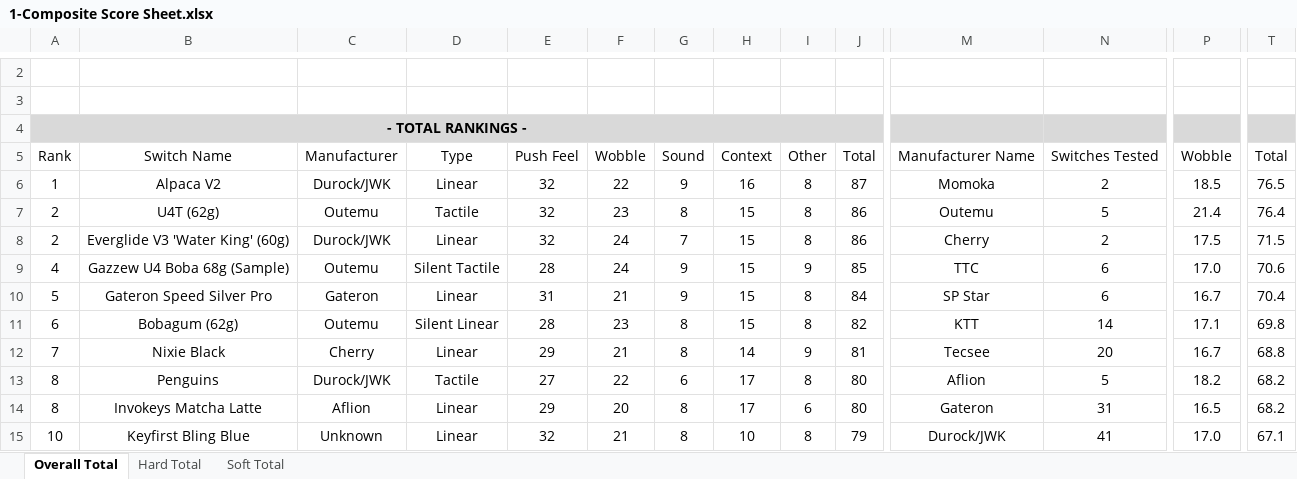
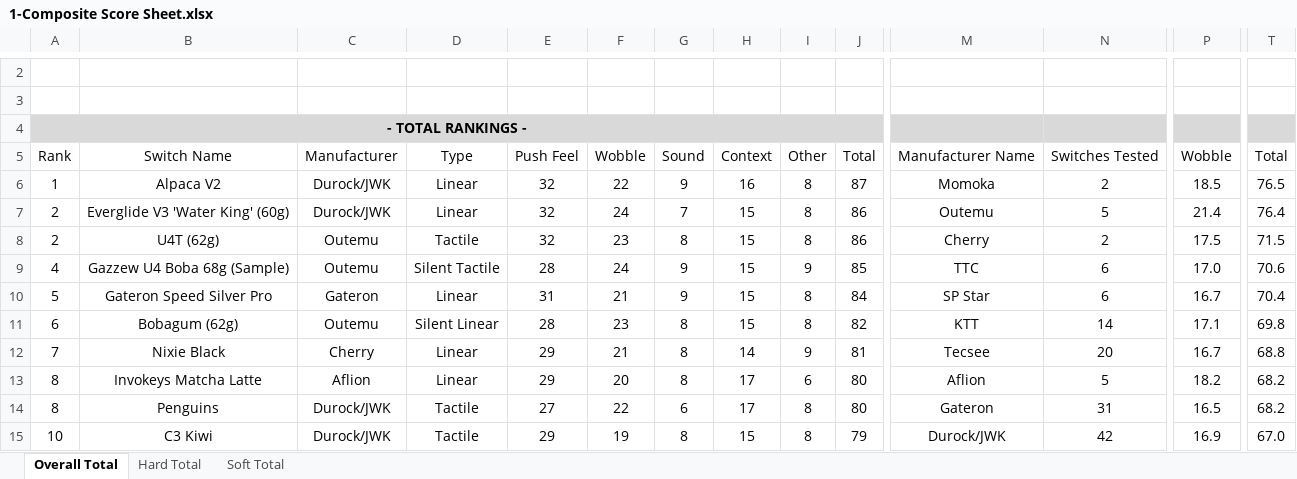
Before and after one commit to ThereminGoat/switch-scores, an Excel workbook: 1-Composite Score Sheet.xlsx, sheet Overall Total, drawn as a sheet; only a part is shown, gaps mark what is left out; values as stored, in another font and other column widths than the file's, no borders; charts and pictures not drawn; the diff covers the shown part only; the diff names each change by its address in the sheet, - before the commit and + after, or states it on an @@ line.

```diff
--- a/1-Composite Score Sheet.xlsx (sheet Overall Total)
+++ b/1-Composite Score Sheet.xlsx (sheet Overall Total)
-B7: U4T (62g)
+B7: Everglide V3 'Water King' (60g)
-C7: Outemu
+C7: Durock/JWK
-D7: Tactile
+D7: Linear
-F7: 23
+F7: 24
-G7: 8
+G7: 7
-B8: Everglide V3 'Water King' (60g)
+B8: U4T (62g)
-C8: Durock/JWK
+C8: Outemu
-D8: Linear
+D8: Tactile
-F8: 24
+F8: 23
-G8: 7
+G8: 8
-B13: Penguins
+B13: Invokeys Matcha Latte
-C13: Durock/JWK
+C13: Aflion
-D13: Tactile
+D13: Linear
-E13: 27
+E13: 29
-F13: 22
+F13: 20
-G13: 6
+G13: 8
-I13: 8
+I13: 6
-B14: Invokeys Matcha Latte
+B14: Penguins
-C14: Aflion
+C14: Durock/JWK
-D14:D15: Linear
+D14:D15: Tactile
-E14: 29
+E14: 27
-F14: 20
+F14: 22
-G14: 8
+G14: 6
-I14: 6
+I14: 8
-B15: Keyfirst Bling Blue
+B15: C3 Kiwi
-C15: Unknown
+C15: Durock/JWK
-E15: 32
+E15: 29
-F15: 21
+F15: 19
-H15: 10
+H15: 15
-N15: 41
+N15: 42
-P15: 17.0
+P15: 16.9
-T15: 67.1
+T15: 67.0
```
Also changed, not shown: 44 added rows, 42 removed rows, 52 moved rows, 138 edited cells and merged cells elsewhere in this sheet, sheet Hard Total, sheet Soft Total, formulas that keep their value, 4 other files.
